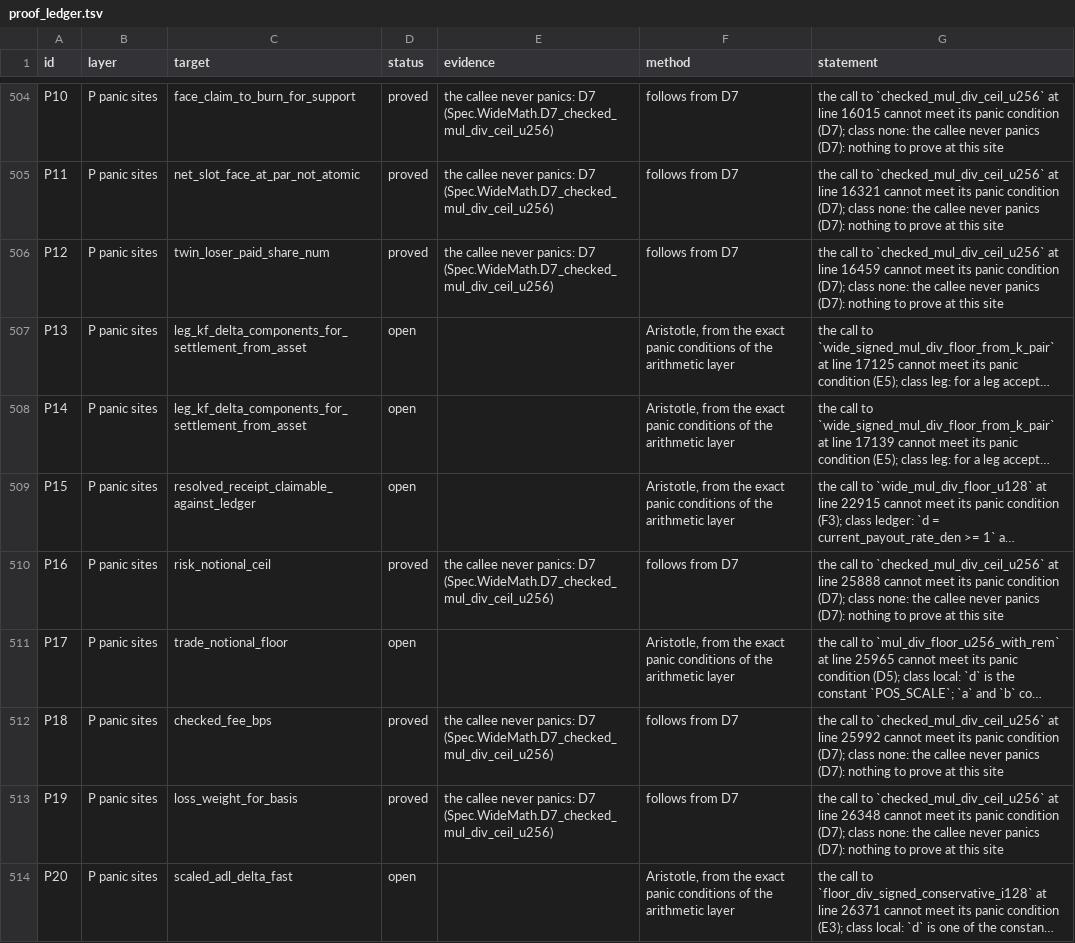
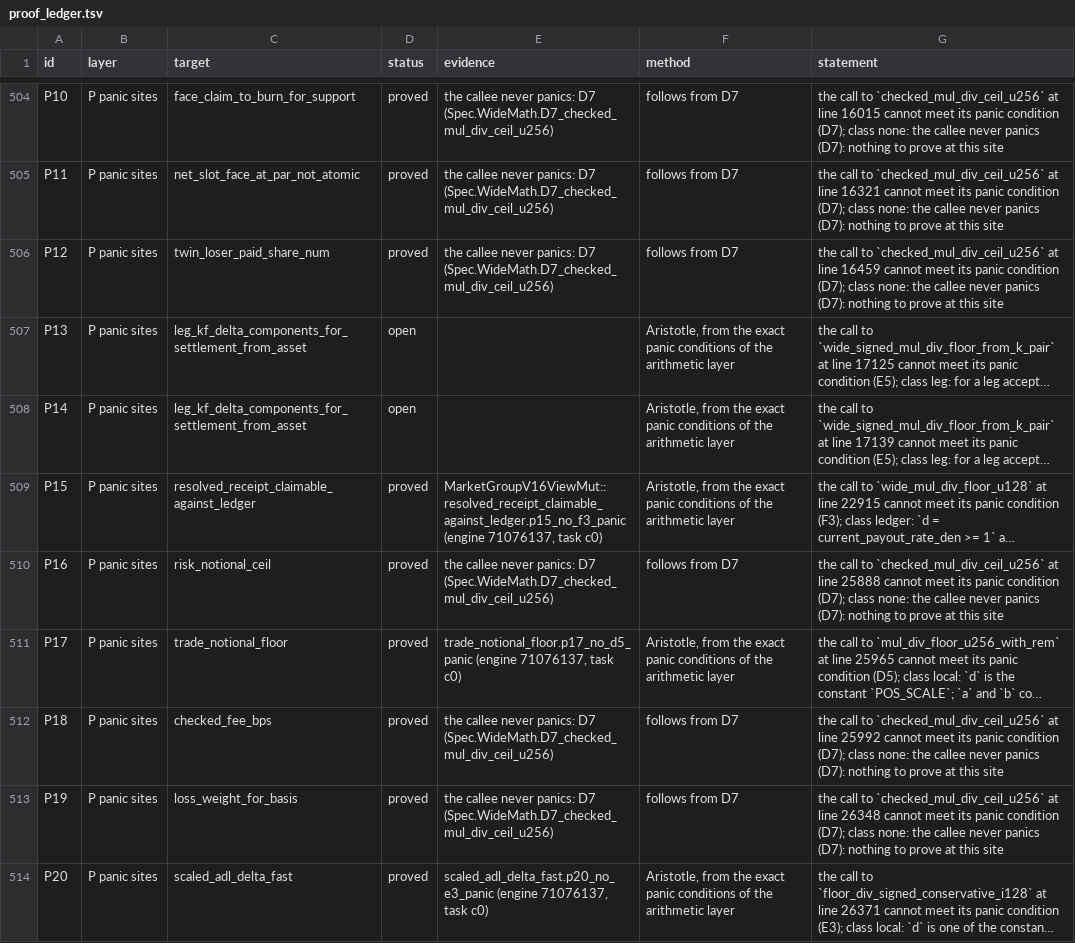
Before and after one commit to aeyakovenko/percolator, a TSV file: proofs/proof_ledger.tsv, drawn as a sheet; only a part is shown, gaps mark what is left out; long unchanged cells end in …; the diff covers the shown part only; the diff names each change by its address in the sheet, - before the commit and + after, or states it on an @@ line.

```diff
--- a/proofs/proof_ledger.tsv
+++ b/proofs/proof_ledger.tsv
-D509 (status): open
+D509 (status): proved
-E509 (evidence): (empty)
+E509 (evidence): MarketGroupV16ViewMut::resolved_receipt_claimable_against_ledger.p15_no_f3_panic (engine 71076137, task c0)
-D511 (status): open
+D511 (status): proved
-E511 (evidence): (empty)
+E511 (evidence): trade_notional_floor.p17_no_d5_panic (engine 71076137, task c0)
-D514 (status): open
+D514 (status): proved
-E514 (evidence): (empty)
+E514 (evidence): scaled_adl_delta_fast.p20_no_e3_panic (engine 71076137, task c0)
```
Also changed, not shown: 24 edited cells elsewhere in this file, 8 other files.
